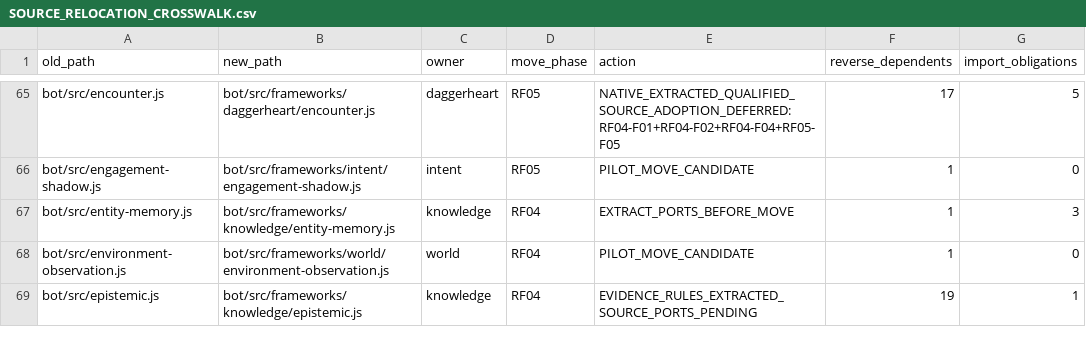
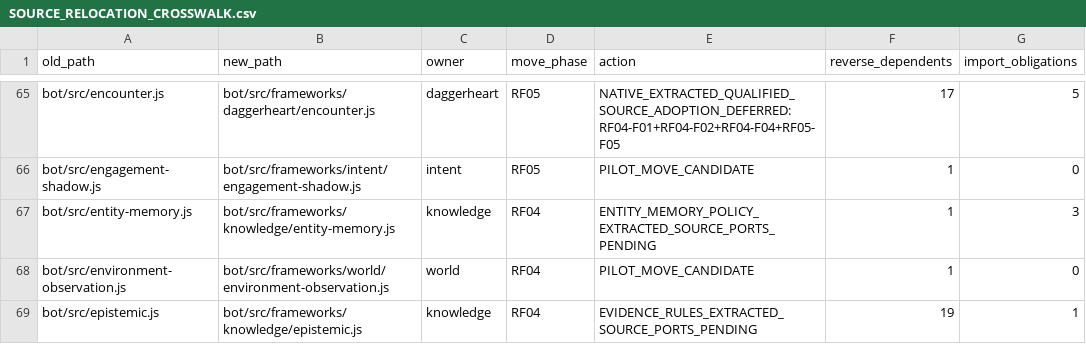
Before and after one commit to KeshireTheChaotic/Veiled_City, a CSV file: docs/Implementation_Plans/Framework_Refactor/SOURCE_RELOCATION_CROSSWALK.csv, drawn as a sheet; only a part is shown, gaps mark what is left out.

```diff
--- a/docs/Implementation_Plans/Framework_Refactor/SOURCE_RELOCATION_CROSSWALK.csv
+++ b/docs/Implementation_Plans/Framework_Refactor/SOURCE_RELOCATION_CROSSWALK.csv
@@ -66,3 +66,3 @@ old_path,new_path,owner,move_phase,action,reverse_dependents,import_obligations
 "bot/src/engagement-shadow.js","bot/src/frameworks/intent/engagement-shadow.js","intent","RF05","PILOT_MOVE_CANDIDATE","1","0"
-"bot/src/entity-memory.js","bot/src/frameworks/knowledge/entity-memory.js","knowledge","RF04","EXTRACT_PORTS_BEFORE_MOVE","1","3"
+"bot/src/entity-memory.js","bot/src/frameworks/knowledge/entity-memory.js","knowledge","RF04","ENTITY_MEMORY_POLICY_EXTRACTED_SOURCE_PORTS_PENDING","1","3"
 "bot/src/environment-observation.js","bot/src/frameworks/world/environment-observation.js","world","RF04","PILOT_MOVE_CANDIDATE","1","0"
```
Also changed, not shown: 13 other files.
